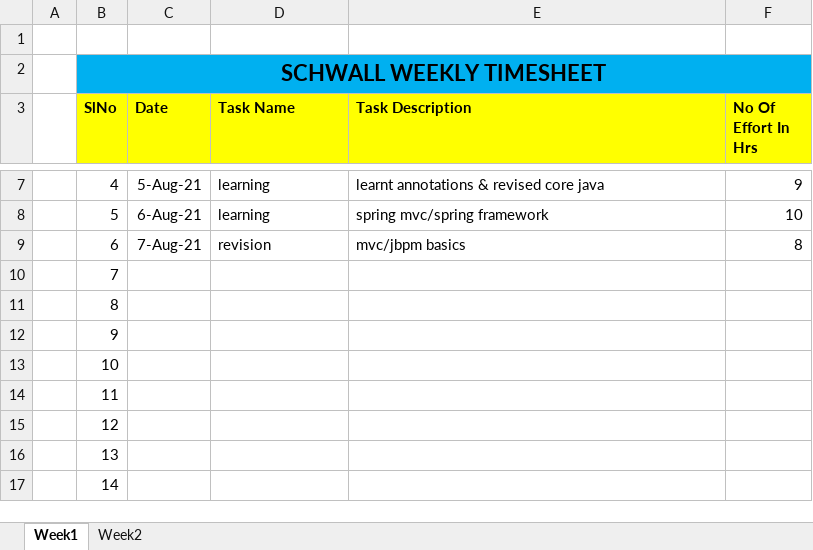
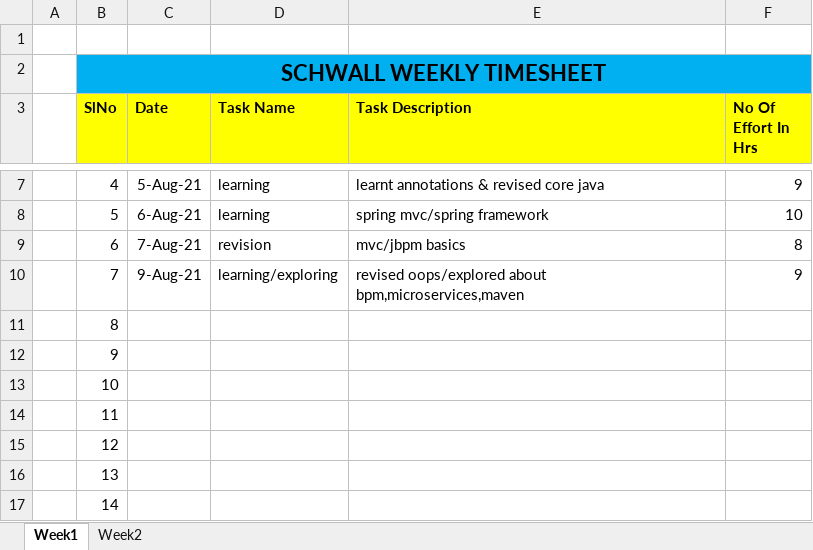
Before and after one commit to Surge-Technology/JavaTraining-Batch1, an Excel workbook: Saranya/Timesheet/Schwall_TraineeName_Timesheet_Aug_2021.xlsx, sheet Week1, drawn as a sheet; only a part is shown, gaps mark what is left out; values as stored, in another font and other column widths than the file's, no borders; the diff names each change by its address in the sheet, - before the commit and + after, or states it on an @@ line.

Commit message:
timesheet

```diff
--- a/Saranya/Timesheet/Schwall_TraineeName_Timesheet_Aug_2021.xlsx (sheet Week1)
+++ b/Saranya/Timesheet/Schwall_TraineeName_Timesheet_Aug_2021.xlsx (sheet Week1)
-C10 (Date): (empty)
+C10 (Date): 9-Aug-21
-D10 (Task Name): (empty)
+D10 (Task Name): learning/exploring
-E10 (Task Description): (empty)
+E10 (Task Description): revised oops/explored about bpm,microservices,maven
-F10 (No Of Effort In Hrs): (empty)
+F10 (No Of Effort In Hrs): 9
```
